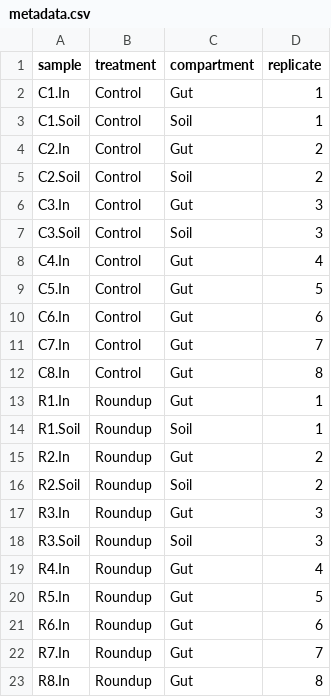
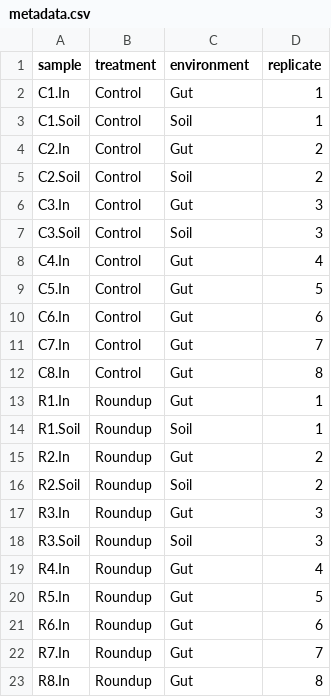
Before and after one commit to claratucker/earthworm-pilot-2018, a CSV file: results/beta_diversity/metadata.csv, drawn as a sheet.

```diff
--- a/results/beta_diversity/metadata.csv
+++ b/results/beta_diversity/metadata.csv
@@ -1,2 +1,2 @@
-sample,treatment,compartment,replicate
+sample,treatment,environment,replicate
 C1.In,Control,Gut,1
```
Also changed, not shown: results/alpha_diversity_by_environment/alpha_diversity_by_environment.csv, results/beta_diversity_by_environment/gut_metadata.csv, 45 other files.
